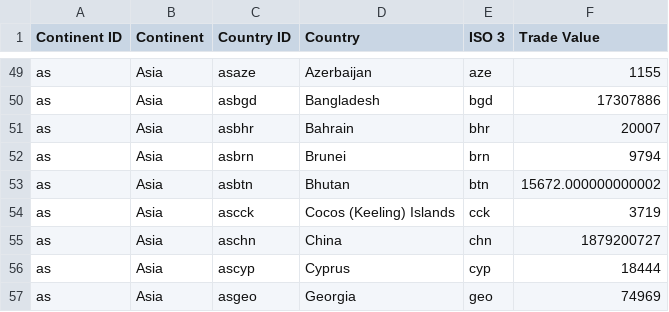
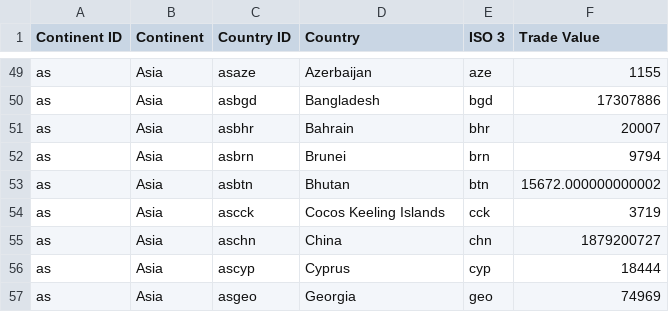
Before and after one commit to keyor2512/VI_Project1, a CSV file: Proyecto_programado_python/e1.csv, drawn as a sheet; only a part is shown, gaps mark what is left out.

```diff
--- a/Proyecto_programado_python/e1.csv
+++ b/Proyecto_programado_python/e1.csv
@@ -53,3 +53,3 @@
 "as","Asia","asbtn","Bhutan","btn",15672.000000000002
-"as","Asia","ascck","Cocos (Keeling) Islands","cck",3719
+"as","Asia","ascck","Cocos Keeling Islands","cck",3719
 "as","Asia","aschn","China","chn",1879200727
```
Also changed, not shown: 3 other files.
